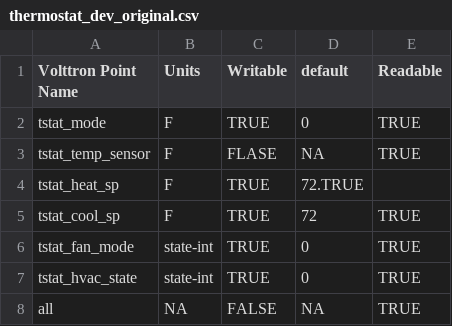
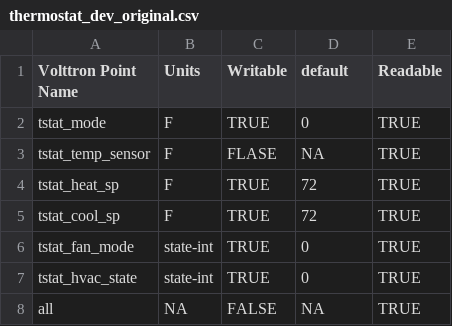
Before and after one commit to dvaidhyn/volttron, a CSV file: services/core/MasterDriverAgent/master_driver/thermostat_dev_original.csv, drawn as a sheet.

Commit message:
Update thermostat_dev_original.csv

```diff
--- a/services/core/MasterDriverAgent/master_driver/thermostat_dev_original.csv
+++ b/services/core/MasterDriverAgent/master_driver/thermostat_dev_original.csv
@@ -3,3 +3,3 @@ tstat_mode,F,TRUE,0,TRUE
 tstat_temp_sensor,F,FLASE,NA,TRUE
-tstat_heat_sp,F,TRUE,72.TRUE
+tstat_heat_sp,F,TRUE,72,TRUE
 tstat_cool_sp,F,TRUE,72,TRUE
```
